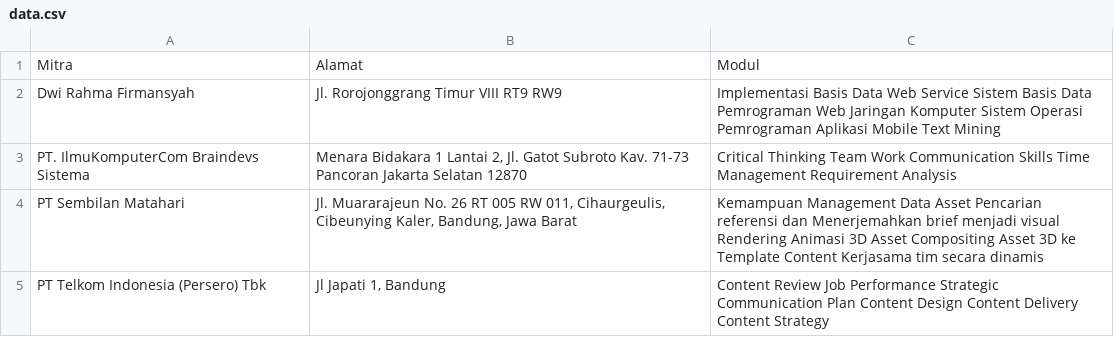
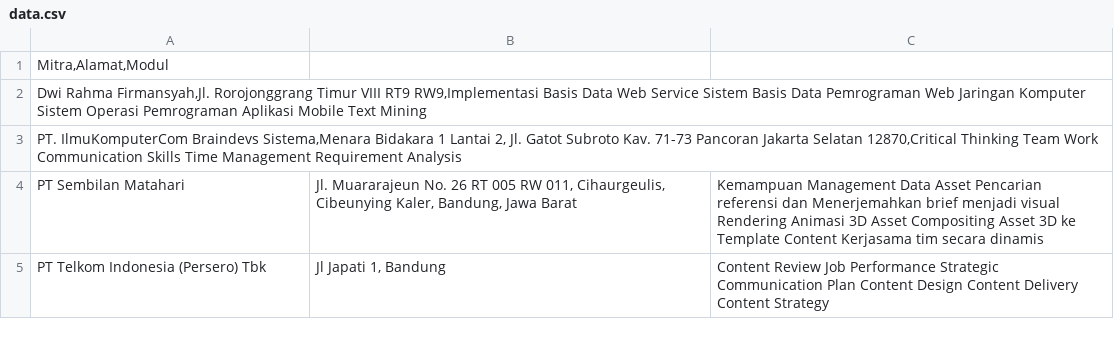
Before and after one commit to barcode0725/tugassistemrekomendasi, a CSV file: data.csv, drawn as a sheet; only a part is shown; removed rows and columns are numbered as before the commit, all else as after; the diff names each change by its address in the sheet, - before the commit and + after, or states it on an @@ line.

Commit message:
Update data.csv

```diff
--- a/data.csv
+++ b/data.csv
-row 1: Mitra | Alamat | Modul
-row 2: Dwi Rahma Firmansyah | Jl. Rorojonggrang Timur VIII RT9 RW9 | Implementasi Basis Data Web Service Sistem Basis Data Pemrograman Web Jaringan Komputer Sistem Operasi Pemrograman Aplikasi Mobile Text Mining
-row 3: PT. IlmuKomputerCom Braindevs Sistema | Menara Bidakara 1 Lantai 2, Jl. Gatot Subroto Kav. 71-73 Pancoran Jakarta Selatan 12870 | Critical Thinking Team Work Communication Skills Time Management Requirement Analysis
+row 1: Mitra,Alamat,Modul
+row 2: Dwi Rahma Firmansyah,Jl. Rorojonggrang Timur VIII RT9 RW9,Implementasi Basis Data Web Service Sistem Basis Data Pemrograman Web Jaringan Komputer Sistem Operasi Pemrograman Aplikasi Mobile Text Mining
+row 3: PT. IlmuKomputerCom Braindevs Sistema,Menara Bidakara 1 Lantai 2, Jl. Gatot Subroto Kav. 71-73 Pancoran Jakarta Selatan 12870,Critical Thinking Team Work Communication Skills Time Management Requirement Analysis
```
